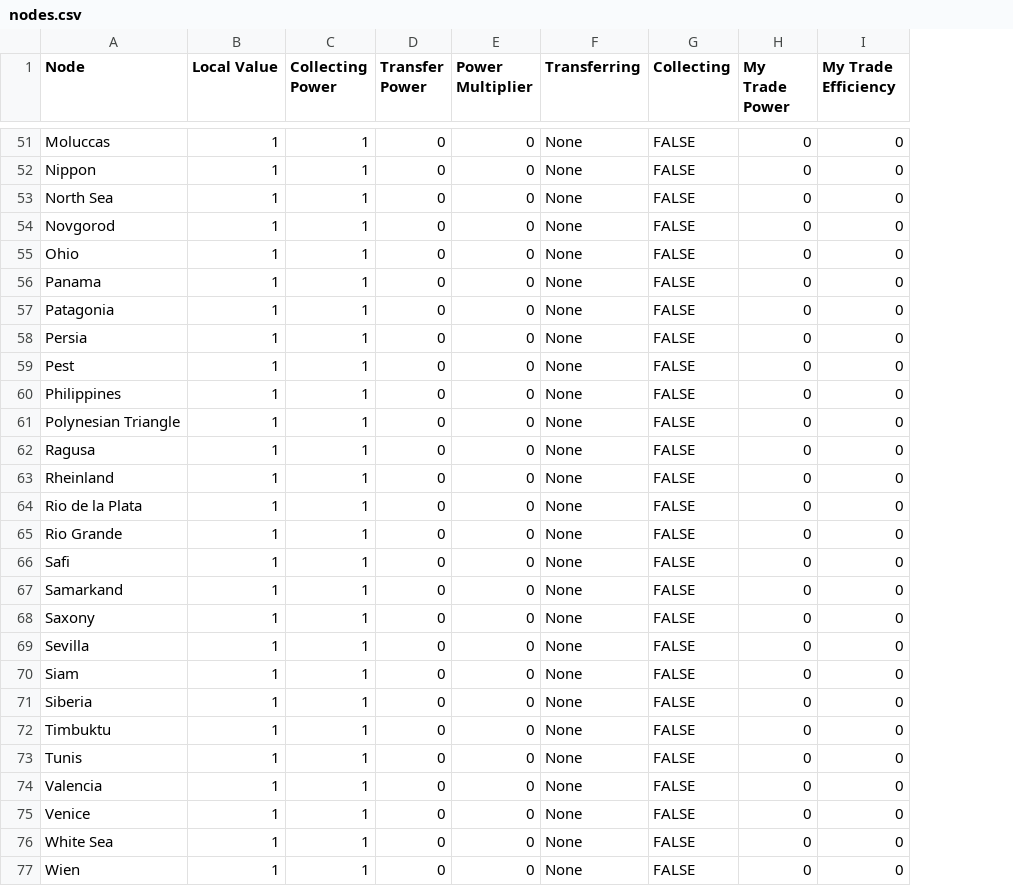
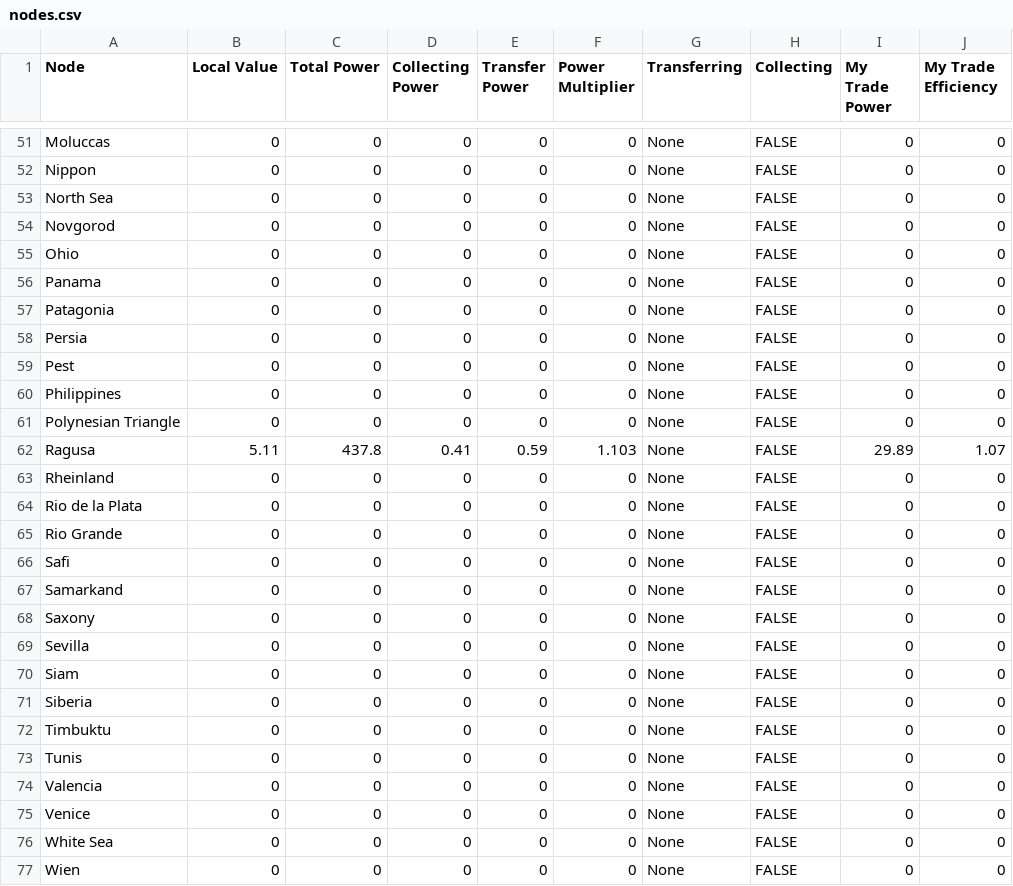
Before and after one commit to lkotipal/trade-calculator, a CSV file: nodes.csv, drawn as a sheet; only a part is shown, gaps mark what is left out; addresses are those after the commit; the diff covers the shown part only; the diff names each change by its address in the sheet, - before the commit and + after, or states it on an @@ line.

```diff
--- a/nodes.csv
+++ b/nodes.csv
+column C (Total Power), rows 51-77: 0 | 0 | 0 | 0 | 0 | 0 | 0 | 0 | 0 | 0 | 0 | 437.8 | 0 | 0 | 0 | 0 | 0 | 0 | 0 | 0 | 0 | 0 | 0 | 0 | 0 | 0 | 0
-B51:B61 (Local Value): 1
+B51:B61 (Local Value): 0
-D51:D61 (Collecting Power): 1
+D51:D61 (Collecting Power): 0
-B62 (Local Value): 1
+B62 (Local Value): 5.11
-D62 (Collecting Power): 1
+D62 (Collecting Power): 0.41
-E62 (Transfer Power): 0
+E62 (Transfer Power): 0.59
-F62 (Power Multiplier): 0
+F62 (Power Multiplier): 1.103
-I62 (My Trade Power): 0
+I62 (My Trade Power): 29.89
-J62 (My Trade Efficiency): 0
+J62 (My Trade Efficiency): 1.07
-B63:B77 (Local Value): 1
+B63:B77 (Local Value): 0
-D63:D77 (Collecting Power): 1
+D63:D77 (Collecting Power): 0
```
Also changed, not shown: 128 edited cells elsewhere in this file, edges.csv, 1 other file.
